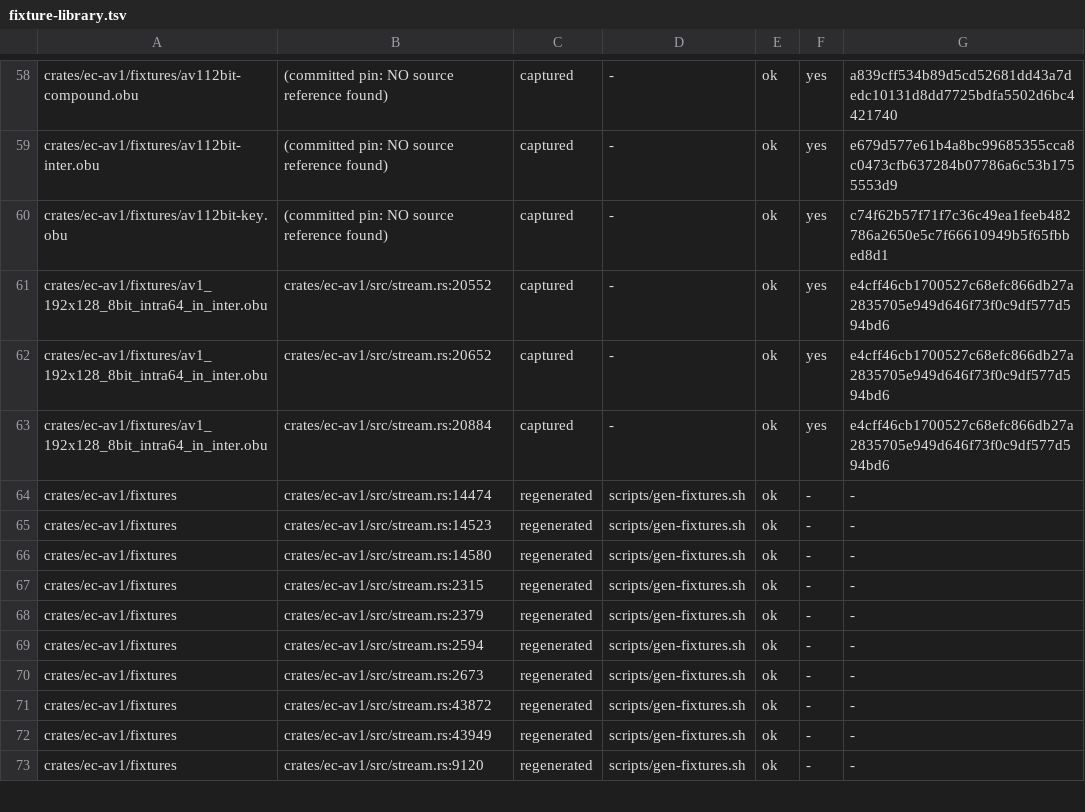
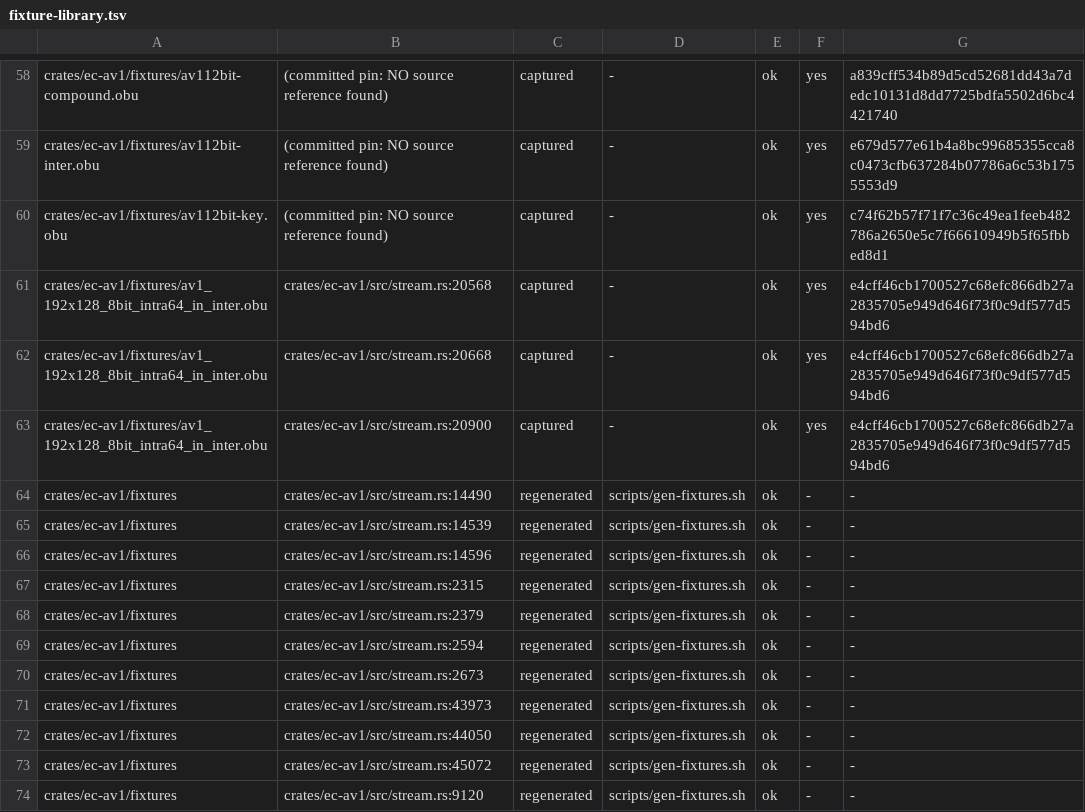
Before and after one commit to Tahinli/edith_codecs, a TSV file: scripts/fixture-library.tsv, drawn as a sheet; only a part is shown, gaps mark what is left out; the diff covers the shown part only.

Commit message:
merge main again; regenerate the manifest for the merged tree

```diff
--- a/scripts/fixture-library.tsv
+++ b/scripts/fixture-library.tsv
@@ -60,8 +60,8 @@ crates/ec-av1/fixtures/av112bit-inter.obu	(committed pin: NO source reference fo
 crates/ec-av1/fixtures/av112bit-key.obu	(committed pin: NO source reference found)	captured	-	ok	yes	c74f62b57f71f7c36c49ea1feeb482786a2650e5c7f66610949b5f65fbbed8d1
-crates/ec-av1/fixtures/av1_192x128_8bit_intra64_in_inter.obu	crates/ec-av1/src/stream.rs:20552	captured	-	ok	yes	e4cff46cb1700527c68efc866db27a2835705e949d646f73f0c9df577d594bd6
-crates/ec-av1/fixtures/av1_192x128_8bit_intra64_in_inter.obu	crates/ec-av1/src/stream.rs:20652	captured	-	ok	yes	e4cff46cb1700527c68efc866db27a2835705e949d646f73f0c9df577d594bd6
-crates/ec-av1/fixtures/av1_192x128_8bit_intra64_in_inter.obu	crates/ec-av1/src/stream.rs:20884	captured	-	ok	yes	e4cff46cb1700527c68efc866db27a2835705e949d646f73f0c9df577d594bd6
-crates/ec-av1/fixtures	crates/ec-av1/src/stream.rs:14474	regenerated	scripts/gen-fixtures.sh	ok	-	-
-crates/ec-av1/fixtures	crates/ec-av1/src/stream.rs:14523	regenerated	scripts/gen-fixtures.sh	ok	-	-
-crates/ec-av1/fixtures	crates/ec-av1/src/stream.rs:14580	regenerated	scripts/gen-fixtures.sh	ok	-	-
+crates/ec-av1/fixtures/av1_192x128_8bit_intra64_in_inter.obu	crates/ec-av1/src/stream.rs:20568	captured	-	ok	yes	e4cff46cb1700527c68efc866db27a2835705e949d646f73f0c9df577d594bd6
+crates/ec-av1/fixtures/av1_192x128_8bit_intra64_in_inter.obu	crates/ec-av1/src/stream.rs:20668	captured	-	ok	yes	e4cff46cb1700527c68efc866db27a2835705e949d646f73f0c9df577d594bd6
+crates/ec-av1/fixtures/av1_192x128_8bit_intra64_in_inter.obu	crates/ec-av1/src/stream.rs:20900	captured	-	ok	yes	e4cff46cb1700527c68efc866db27a2835705e949d646f73f0c9df577d594bd6
+crates/ec-av1/fixtures	crates/ec-av1/src/stream.rs:14490	regenerated	scripts/gen-fixtures.sh	ok	-	-
+crates/ec-av1/fixtures	crates/ec-av1/src/stream.rs:14539	regenerated	scripts/gen-fixtures.sh	ok	-	-
+crates/ec-av1/fixtures	crates/ec-av1/src/stream.rs:14596	regenerated	scripts/gen-fixtures.sh	ok	-	-
 crates/ec-av1/fixtures	crates/ec-av1/src/stream.rs:2315	regenerated	scripts/gen-fixtures.sh	ok	-	-
@@ -70,4 +70,5 @@ crates/ec-av1/fixtures	crates/ec-av1/src/stream.rs:2594	regenerated	scripts/gen-
 crates/ec-av1/fixtures	crates/ec-av1/src/stream.rs:2673	regenerated	scripts/gen-fixtures.sh	ok	-	-
-crates/ec-av1/fixtures	crates/ec-av1/src/stream.rs:43872	regenerated	scripts/gen-fixtures.sh	ok	-	-
-crates/ec-av1/fixtures	crates/ec-av1/src/stream.rs:43949	regenerated	scripts/gen-fixtures.sh	ok	-	-
+crates/ec-av1/fixtures	crates/ec-av1/src/stream.rs:43973	regenerated	scripts/gen-fixtures.sh	ok	-	-
+crates/ec-av1/fixtures	crates/ec-av1/src/stream.rs:44050	regenerated	scripts/gen-fixtures.sh	ok	-	-
+crates/ec-av1/fixtures	crates/ec-av1/src/stream.rs:45072	regenerated	scripts/gen-fixtures.sh	ok	-	-
 crates/ec-av1/fixtures	crates/ec-av1/src/stream.rs:9120	regenerated	scripts/gen-fixtures.sh	ok	-	-
```
Also changed, not shown: 7 added rows, 3 removed rows and 70 edited cells elsewhere in this file.
